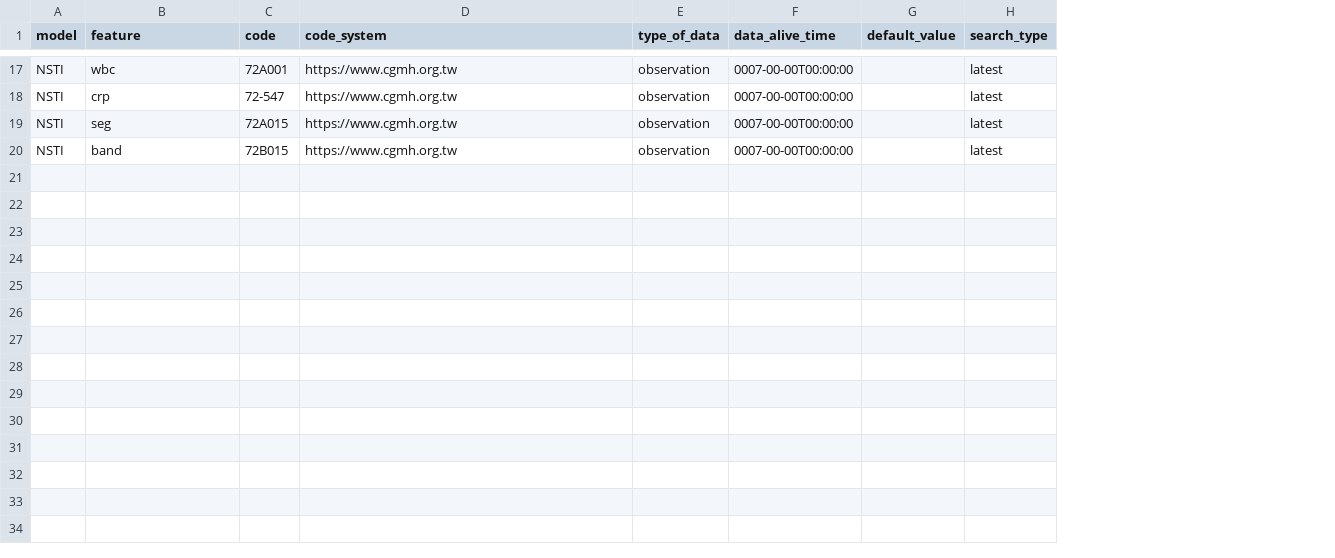
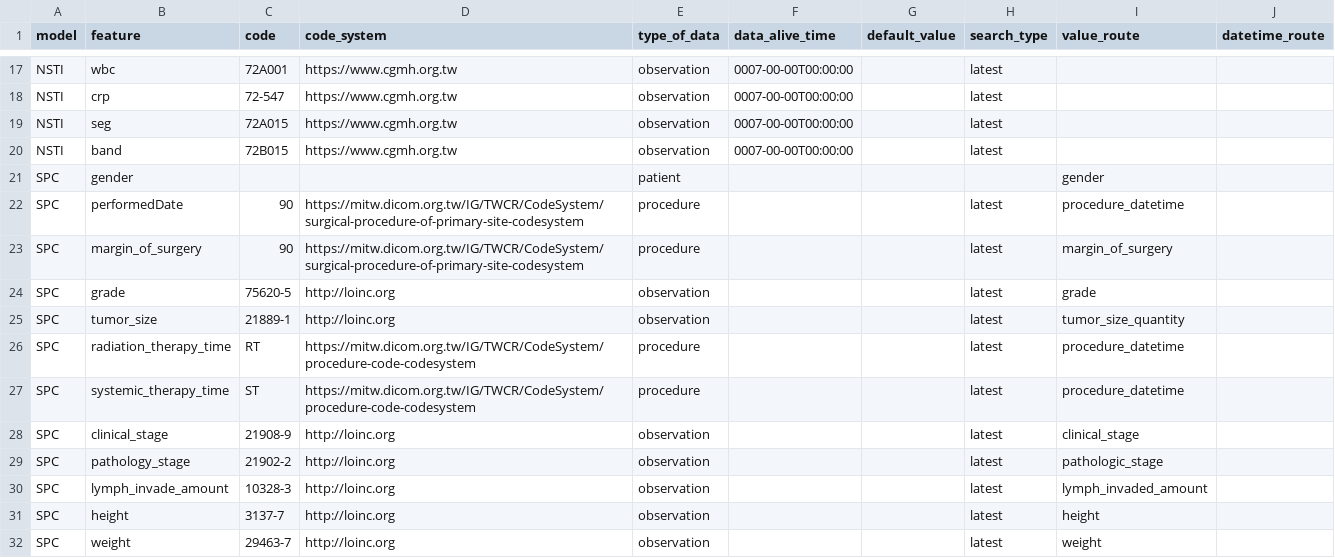
Before and after one commit to billkuojhgf/Model-on-fhir, a CSV file: Backend/config/features.csv, drawn as a sheet; only a part is shown, gaps mark what is left out; the diff covers the shown part only; the diff names each change by its address in the sheet, - before the commit and + after, or states it on an @@ line.

Commit message:
NEW Feature for feature table is on!!! --- 1. Add value_route and datetime_route in Feature Table 2. Now, value can be specified by defining which key of resource you want through resource.route and type in value_route 3. So is datetime_route

```diff
--- a/Backend/config/features.csv
+++ b/Backend/config/features.csv
+column I (value_route), empty
+column J (datetime_route), empty
+row 21: SPC | gender |  |  | patient |  |  |  | gender
+row 22: SPC | performedDate | 90 | https://mitw.dicom.org.tw/IG/TWCR/CodeSystem/surgical-procedure-of-primary-site-codesystem | procedure |  |  | latest | procedure_datetime
+row 23: SPC | margin_of_surgery | 90 | https://mitw.dicom.org.tw/IG/TWCR/CodeSystem/surgical-procedure-of-primary-site-codesystem | procedure |  |  | latest | margin_of_surgery
+row 24: SPC | grade | 75620-5 | http://loinc.org | observation |  |  | latest | grade
+row 25: SPC | tumor_size | 21889-1 | http://loinc.org | observation |  |  | latest | tumor_size_quantity
+row 26: SPC | radiation_therapy_time | RT | https://mitw.dicom.org.tw/IG/TWCR/CodeSystem/procedure-code-codesystem | procedure |  |  | latest | procedure_datetime
+row 27: SPC | systemic_therapy_time | ST | https://mitw.dicom.org.tw/IG/TWCR/CodeSystem/procedure-code-codesystem | procedure |  |  | latest | procedure_datetime
+row 28: SPC | clinical_stage | 21908-9 | http://loinc.org | observation |  |  | latest | clinical_stage
+row 29: SPC | pathology_stage | 21902-2 | http://loinc.org | observation |  |  | latest | pathologic_stage
+row 30: SPC | lymph_invade_amount | 10328-3 | http://loinc.org | observation |  |  | latest | lymph_invaded_amount
+row 31: SPC | height | 3137-7 | http://loinc.org | observation |  |  | latest | height
+row 32: SPC | weight | 29463-7 | http://loinc.org | observation |  |  | latest | weight
```
Also changed, not shown: 12 added rows and 2 edited cells elsewhere in this file, 16 other files.
